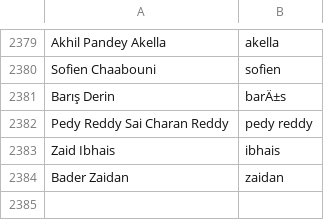
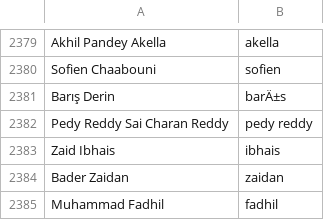
Before and after one commit to mozilla/community-data, a CSV file: names.csv, drawn as a sheet; only a part is shown, gaps mark what is left out.

Commit message:
Muhammad Fadhil <technowizard17@gmail.com>: "Mozilla Rep, Webmaker Mentor, l10n for Sundanese"

```diff
--- a/names.csv
+++ b/names.csv
@@ -2384 +2384,2 @@ Zaid Ibhais,ibhais
 Bader Zaidan,zaidan
+Muhammad Fadhil,fadhil
```
